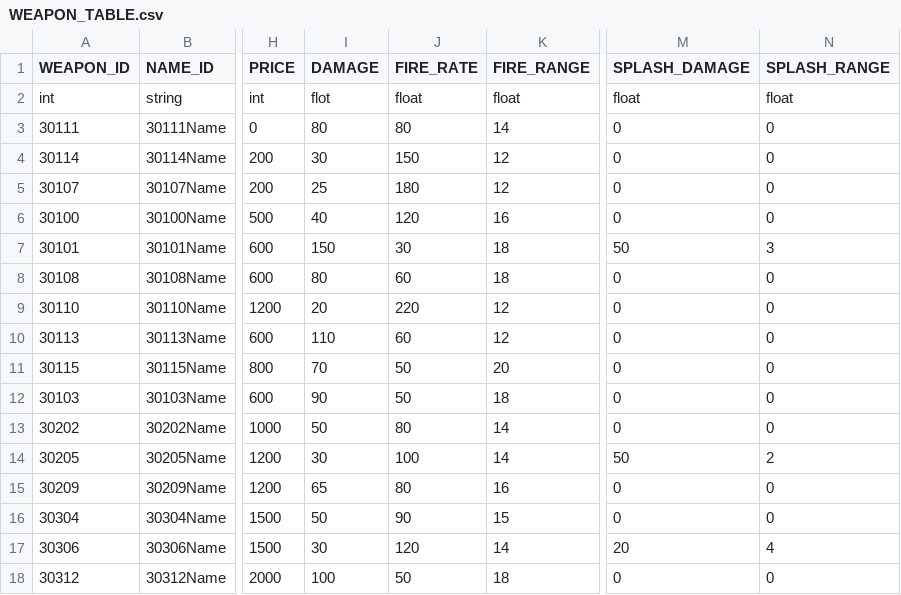
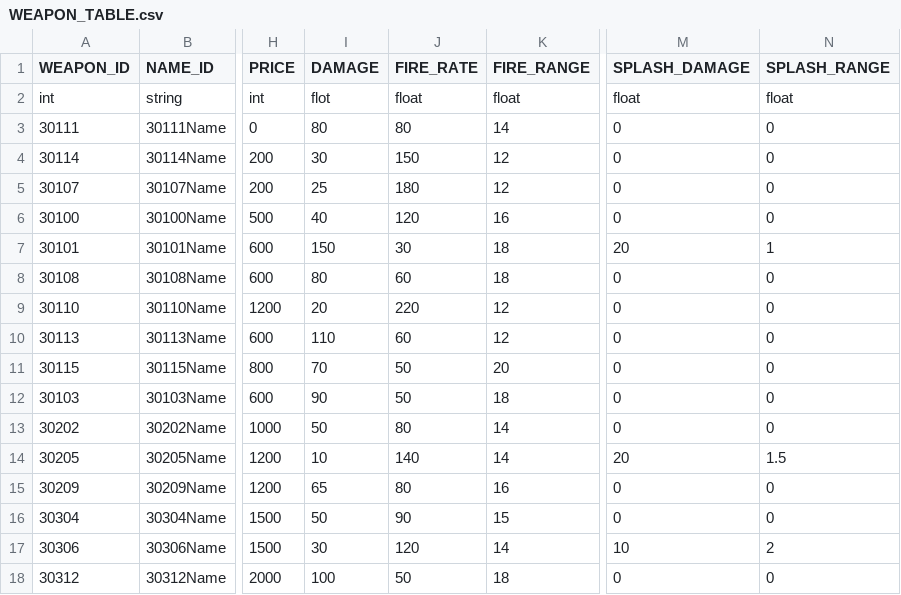
Before and after one commit to rlawlgns3433/CosmosGuardian, a CSV file: Assets/Resources/DataTables/WEAPON_TABLE.csv, drawn as a sheet; only a part is shown, gaps mark what is left out; the diff names each change by its address in the sheet, - before the commit and + after, or states it on an @@ line.

```diff
--- a/Assets/Resources/DataTables/WEAPON_TABLE.csv
+++ b/Assets/Resources/DataTables/WEAPON_TABLE.csv
-M7 (SPLASH_DAMAGE): 50
+M7 (SPLASH_DAMAGE): 20
-N7 (SPLASH_RANGE): 3
+N7 (SPLASH_RANGE): 1
-I14 (DAMAGE): 30
+I14 (DAMAGE): 10
-J14 (FIRE_RATE): 100
+J14 (FIRE_RATE): 140
-M14 (SPLASH_DAMAGE): 50
+M14 (SPLASH_DAMAGE): 20
-N14 (SPLASH_RANGE): 2
+N14 (SPLASH_RANGE): 1.5
-M17 (SPLASH_DAMAGE): 20
+M17 (SPLASH_DAMAGE): 10
-N17 (SPLASH_RANGE): 4
+N17 (SPLASH_RANGE): 2
```
Also changed, not shown: Assets/Resources/DataTables/OptionTable.csv.
